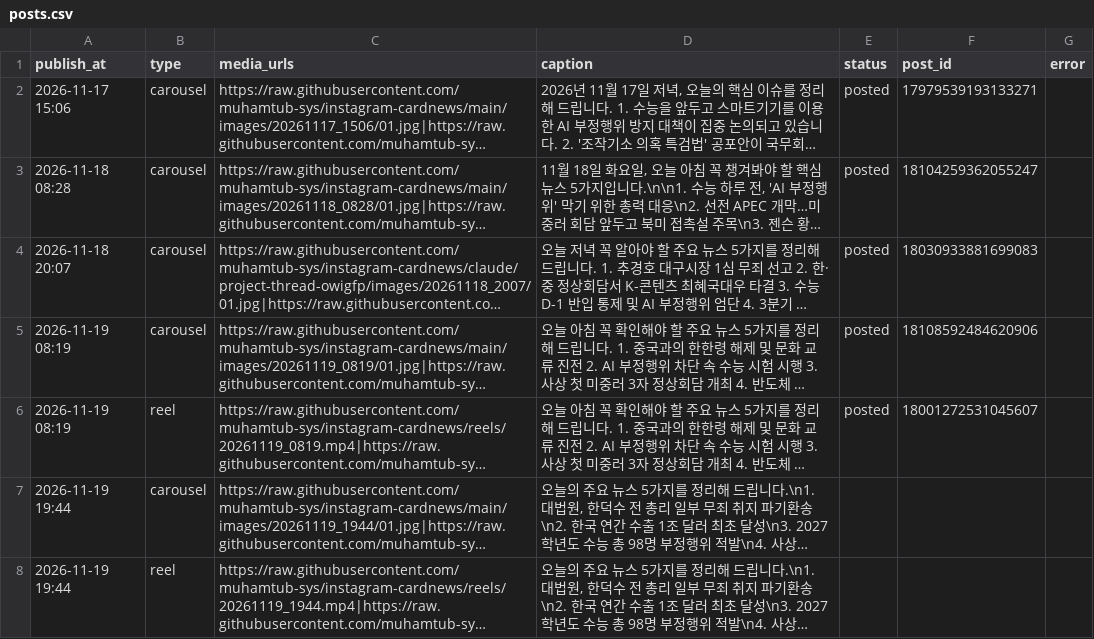
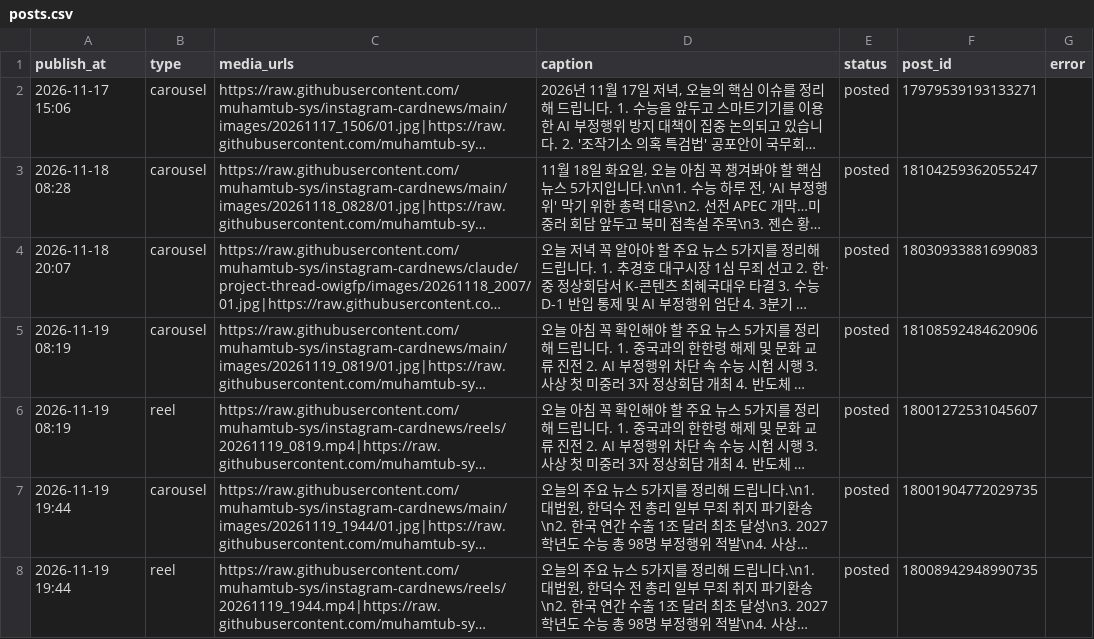
Before and after one commit to muhamtub-sys/instagram-cardnews, a CSV file: posts.csv, drawn as a sheet; long unchanged cells end in …; the diff names each change by its address in the sheet, - before the commit and + after, or states it on an @@ line.

Commit message:
게시 결과 기록

```diff
--- a/posts.csv
+++ b/posts.csv
-E7:E8 (status): (empty)
+E7:E8 (status): posted
-F7 (post_id): (empty)
+F7 (post_id): 18001904772029735
-F8 (post_id): (empty)
+F8 (post_id): 18008942948990735
```
